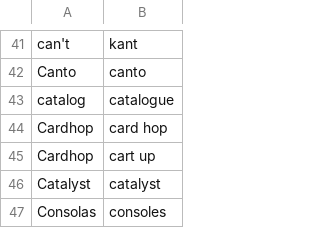
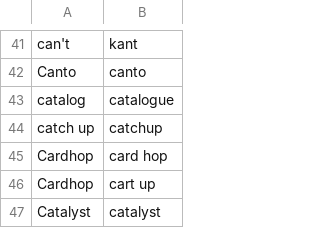
Before and after one commit to nriley/talon_community, a CSV file: settings/words_to_replace.csv, drawn as a sheet; only a part is shown, gaps mark what is left out; the shorter side is filled out with more unchanged rows; the diff names each change by its address in the sheet, - before the commit and + after, or states it on an @@ line.

```diff
--- a/settings/words_to_replace.csv
+++ b/settings/words_to_replace.csv
+row 44: catch up | catchup
```
